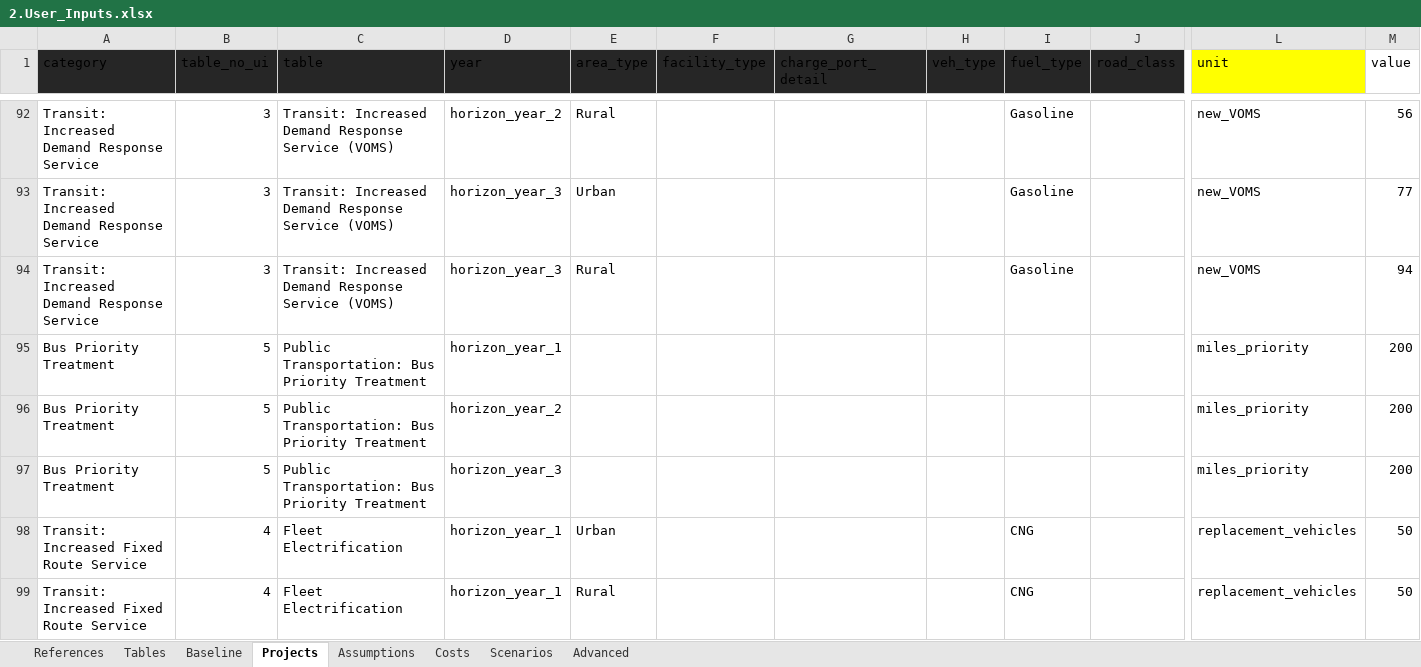
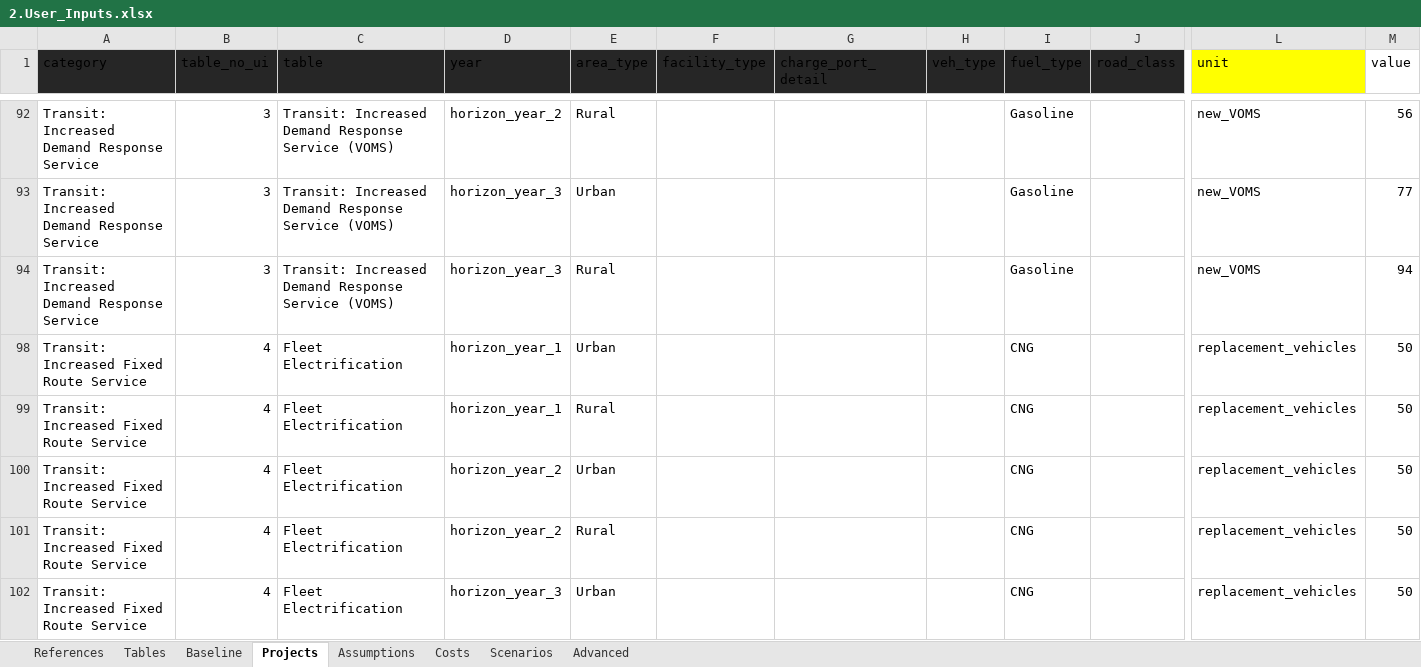
Before and after one commit to camsys/TEACART, an Excel workbook: data/2.User_Inputs.xlsx, sheet Projects, drawn as a sheet; only a part is shown, gaps mark what is left out; the shorter side is filled out with more unchanged rows; values as stored, in another font and other column widths than the file's, no borders; table styles not drawn; rows hold the shown columns only; the diff covers the shown part only; the diff names each change by its address in the sheet, - before the commit and + after, or states it on an @@ line.

```diff
--- a/data/2.User_Inputs.xlsx (sheet Projects)
+++ b/data/2.User_Inputs.xlsx (sheet Projects)
@@ row 95 hidden: Bus Priority Treatment | 5 | Public Transportation: Bus Priority Treatment | horizon_year_1 |  |  |  |  |  |  | miles_priority | 200 @@
@@ row 96 hidden: Bus Priority Treatment | 5 | Public Transportation: Bus Priority Treatment | horizon_year_2 |  |  |  |  |  |  | miles_priority | 200 @@
@@ row 97 hidden: Bus Priority Treatment | 5 | Public Transportation: Bus Priority Treatment | horizon_year_3 |  |  |  |  |  |  | miles_priority | 200 @@
```
Also changed, not shown: 3 removed rows and 132 hidden or unhidden rows elsewhere in this sheet, hidden cells, data/1.Raw_Data.xlsx, 7 other files.
